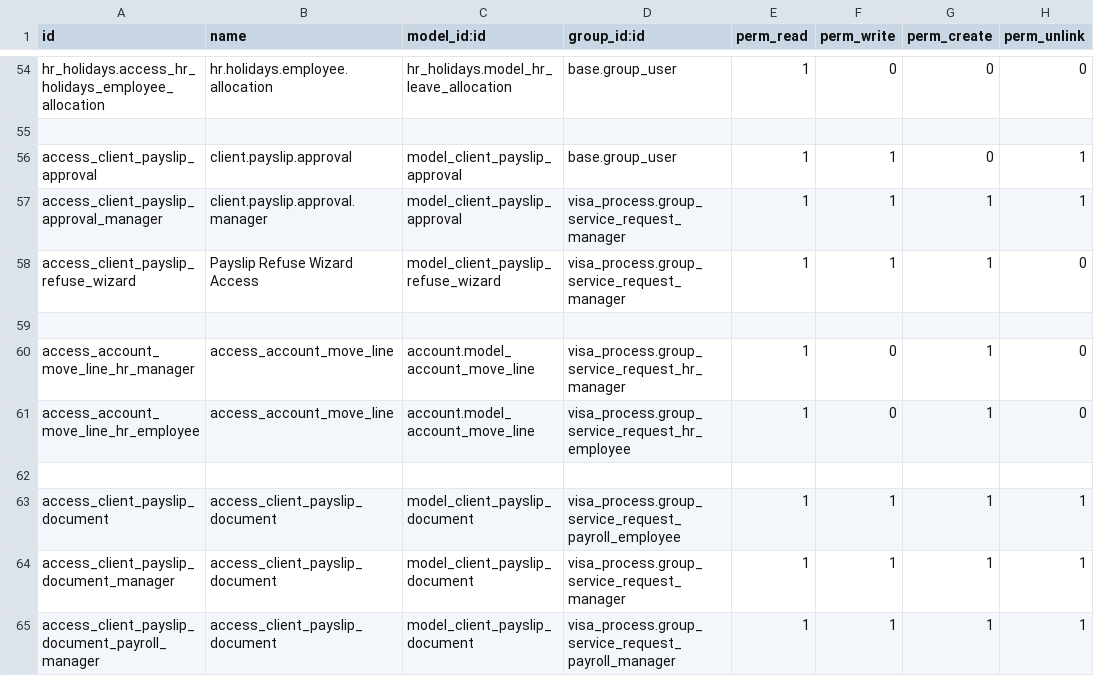
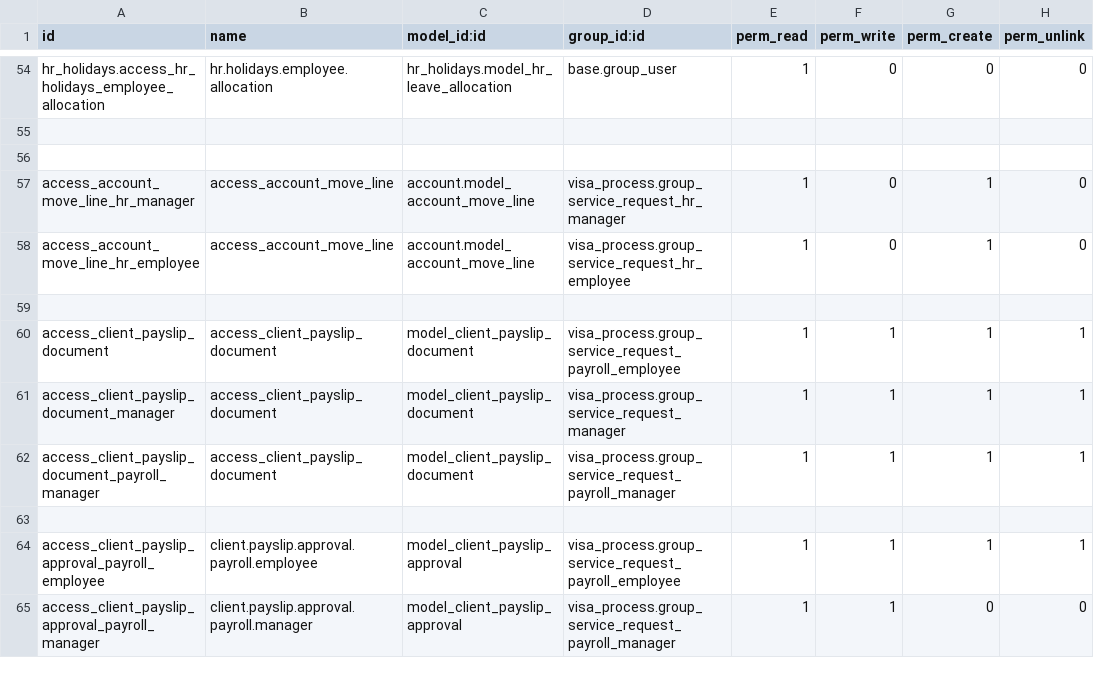
Before and after one commit to Deekshithhm27/aamalcom, a CSV file: aamalcom_payroll/security/ir.model.access.csv, drawn as a sheet; only a part is shown, gaps mark what is left out; removed rows and columns are numbered as before the commit, all else as after; the diff names each change by its address in the sheet, - before the commit and + after, or states it on an @@ line.

Commit message:
added seuence for approval model renamed menu

```diff
--- a/aamalcom_payroll/security/ir.model.access.csv
+++ b/aamalcom_payroll/security/ir.model.access.csv
-row 56: access_client_payslip_approval | client.payslip.approval | model_client_payslip_approval | base.group_user | 1 | 1 | 0 | 1
-row 57: access_client_payslip_approval_manager | client.payslip.approval.manager | model_client_payslip_approval | visa_process.group_service_request_manager | 1 | 1 | 1 | 1
-row 58: access_client_payslip_refuse_wizard | Payslip Refuse Wizard Access | model_client_payslip_refuse_wizard | visa_process.group_service_request_manager | 1 | 1 | 1 | 0
+row 63: (empty)
+row 64: access_client_payslip_approval_payroll_employee | client.payslip.approval.payroll.employee | model_client_payslip_approval | visa_process.group_service_request_payroll_employee | 1 | 1 | 1 | 1
+row 65: access_client_payslip_approval_payroll_manager | client.payslip.approval.payroll.manager | model_client_payslip_approval | visa_process.group_service_request_payroll_manager | 1 | 1 | 0 | 0
```
Also changed, not shown: 2 other files.
